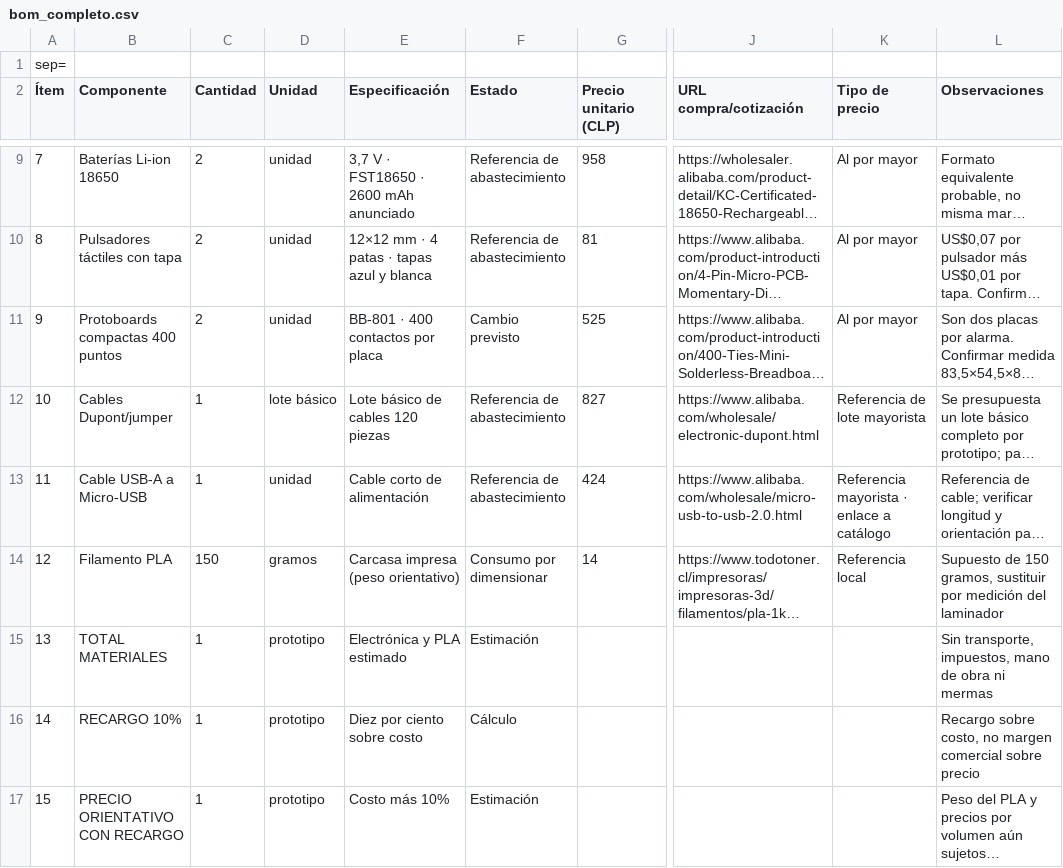
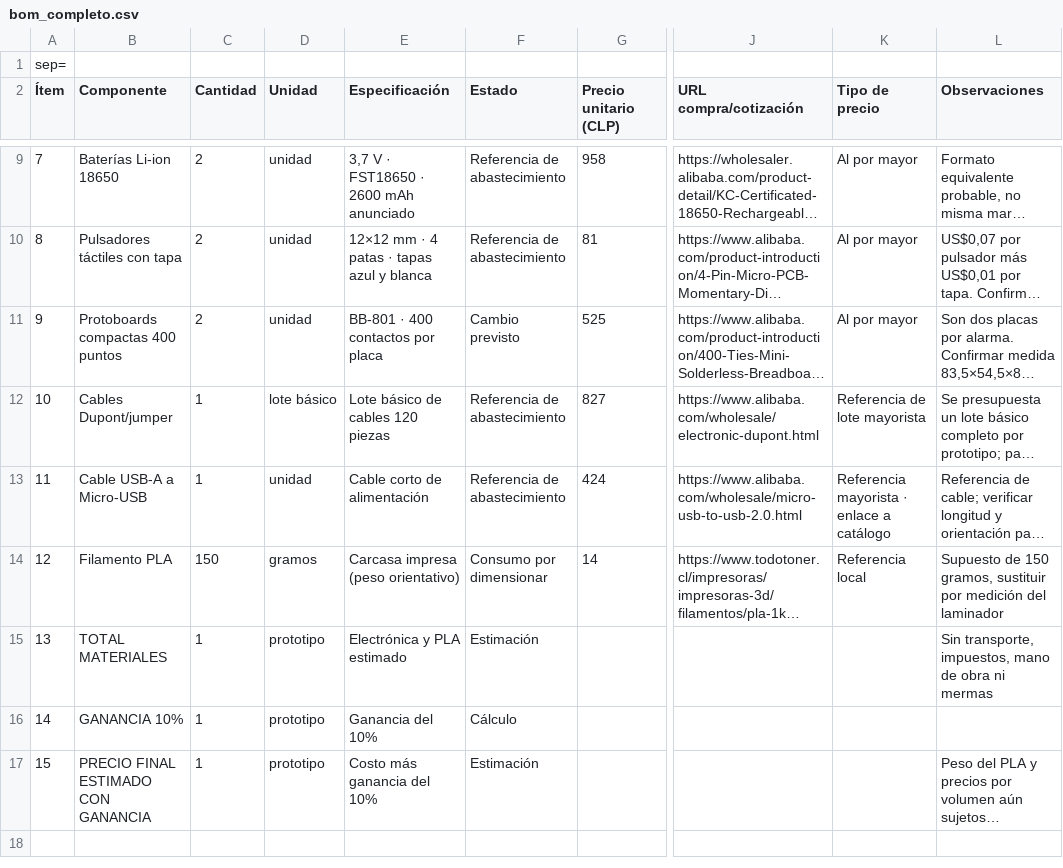
Before and after one commit to AgustinFoppiano/proyecto_final_TEI201, a CSV file: hardware/bom/bom_completo.csv, drawn as a sheet; only a part is shown, gaps mark what is left out; long unchanged cells end in …; the diff names each change by its address in the sheet, - before the commit and + after, or states it on an @@ line.

Commit message:
Simplificar presentación del presupuesto y etiquetar ganancia del 10%

```diff
--- a/hardware/bom/bom_completo.csv
+++ b/hardware/bom/bom_completo.csv
-B16 (Componente): RECARGO 10%
+B16 (Componente): GANANCIA 10%
-E16 (Especificación): Diez por ciento sobre costo
+E16 (Especificación): Ganancia del 10%
-L16 (Observaciones): Recargo sobre costo, no margen comercial sobre precio
+L16 (Observaciones): (empty)
-B17 (Componente): PRECIO ORIENTATIVO CON RECARGO
+B17 (Componente): PRECIO FINAL ESTIMADO CON GANANCIA
-E17 (Especificación): Costo más 10%
+E17 (Especificación): Costo más ganancia del 10%
```
